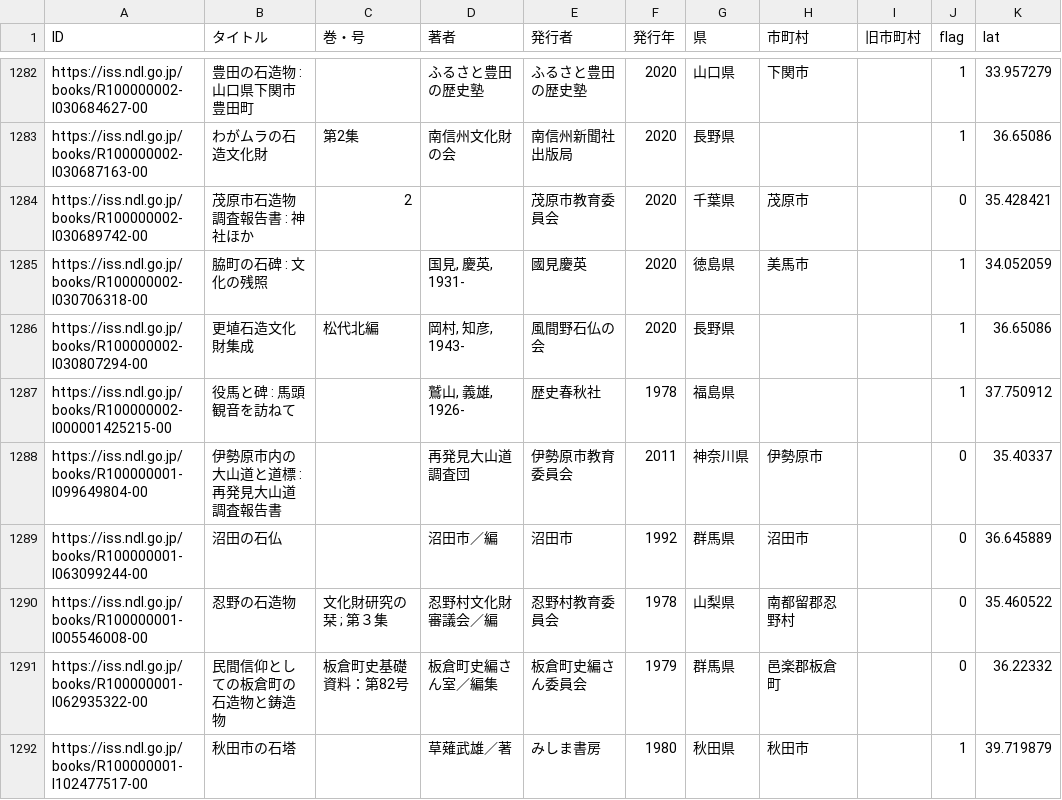
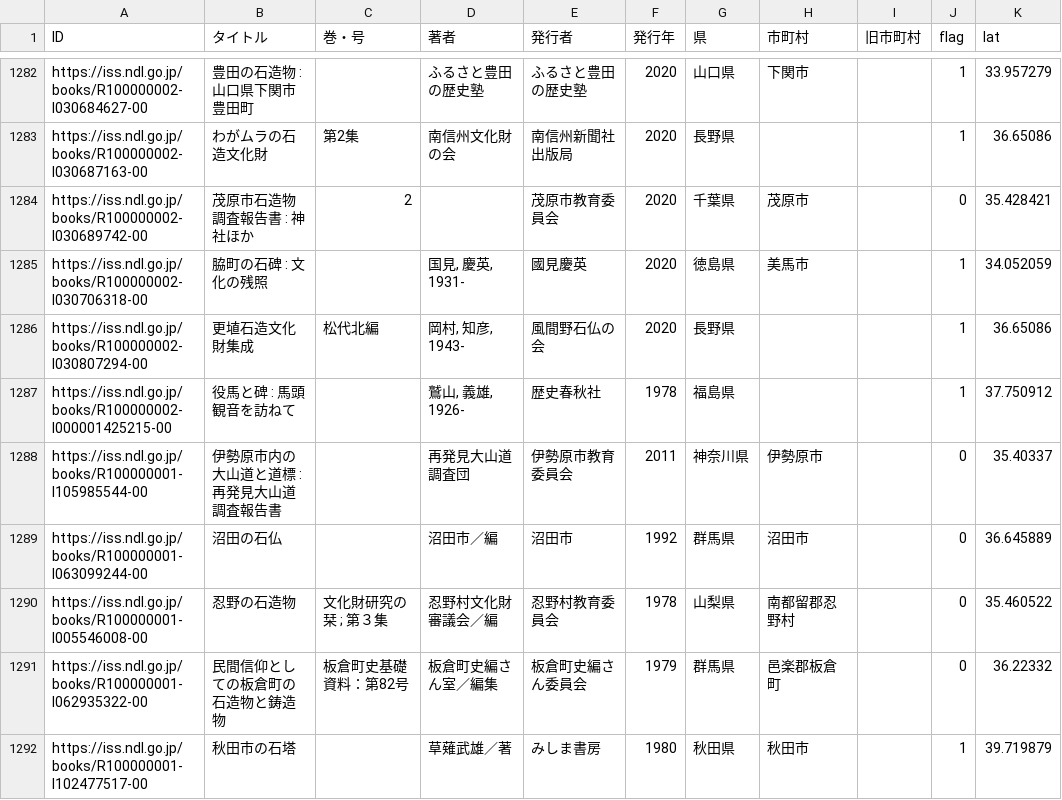
Before and after one commit to sekibutsu-info/booklist, a CSV file: booklist.csv, drawn as a sheet; only a part is shown, gaps mark what is left out; the diff names each change by its address in the sheet, - before the commit and + after, or states it on an @@ line.

```diff
--- a/booklist.csv
+++ b/booklist.csv
-A1288 (ID): https://iss.ndl.go.jp/books/R100000001-I099649804-00
+A1288 (ID): https://iss.ndl.go.jp/books/R100000001-I105985544-00
```
Also changed, not shown: 1 other file.
